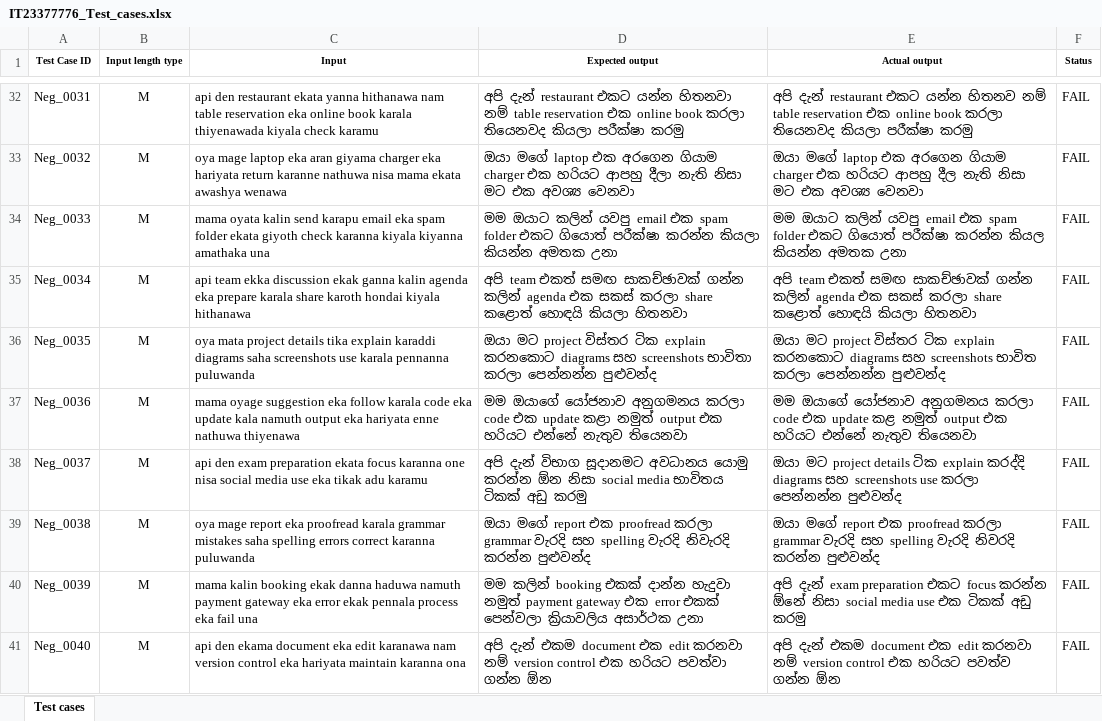
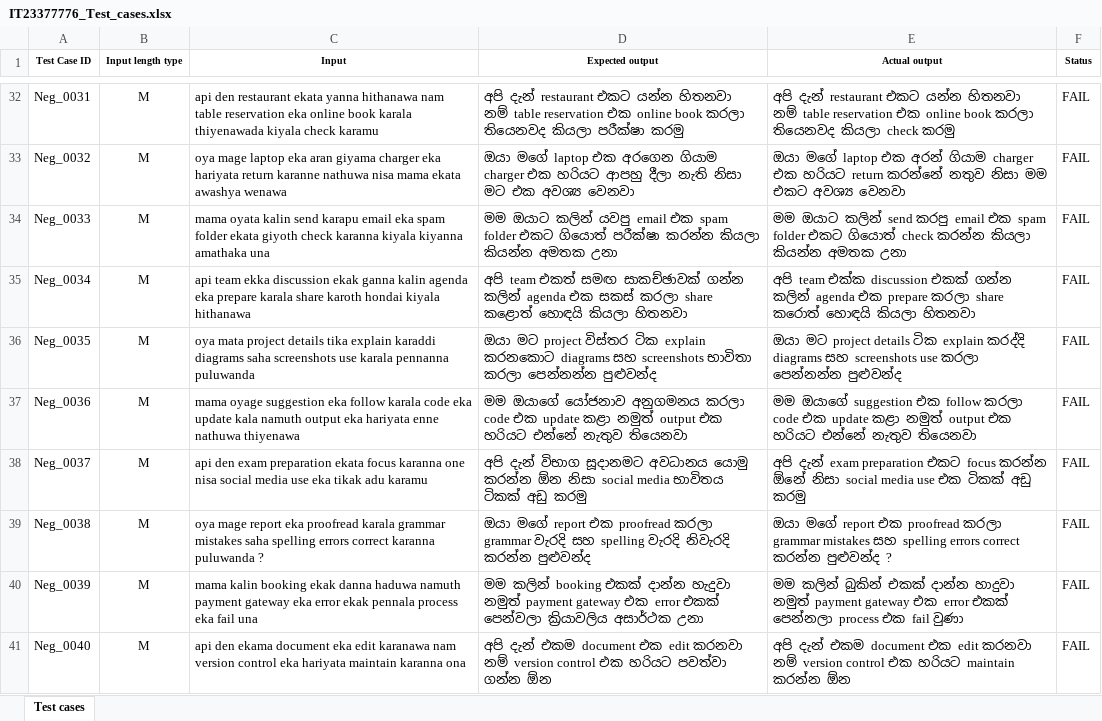
Before and after one commit to hansaja2003/ITPM-Assignment-01, an Excel workbook: IT23377776_Test_cases.xlsx, sheet Test cases, drawn as a sheet; only a part is shown, gaps mark what is left out; values as stored, in another font and other column widths than the file's, no borders; the diff covers the shown part only; the diff names each change by its address in the sheet, - before the commit and + after, or states it on an @@ line.

Commit message:
Update test cases Excel file

```diff
--- a/IT23377776_Test_cases.xlsx (sheet Test cases)
+++ b/IT23377776_Test_cases.xlsx (sheet Test cases)
-E32 (Actual output): …එකට යන්න හිතනව නම් table reservation එක online book කරලා තියෙනවද කියලා පරීක්ෂා කරමු
+E32 (Actual output): …එකට යන්න හිතනවා නම් table reservation එක online book කරලා තියෙනවද කියලා check කරමු
-E33 (Actual output): …laptop එක අරගෙන ගියාම charger එක හරියට ආපහු දීල නැති නිසා මට එක අවශ්‍ය වෙනවා
+E33 (Actual output): …laptop එක අරන් ගියාම charger එක හරියට return කරන්නේ නතුව නිසා මම එකට අවශ්‍ය වෙනවා
-E34 (Actual output): …ඔයාට කලින් යවපු email එක spam folder එකට ගියොත් පරීක්ෂා කරන්න කියල කියන්න අමතක…
+E34 (Actual output): …ඔයාට කලින් send කරපු email එක spam folder එකට ගියොත් check කරන්න කියලා කියන්න අමතක…
-E35 (Actual output): අපි team එකත් සමඟ සාකච්ඡාවක් ගන්න කලින් agenda එක සකස් කරලා share කළොත් හොඳයි කියලා…
+E35 (Actual output): අපි team එක්ක discussion එකක් ගන්න කලින් agenda එක prepare කරලා share කරොත් හොඳයි කියලා…
-E36 (Actual output): …මට project විස්තර ටික explain කරනකොට diagrams සහ screenshots භාවිත කරලා පෙන්නන්න…
+E36 (Actual output): …මට project details ටික explain කරද්දි diagrams සහ screenshots use කරලා පෙන්නන්න…
-E37 (Actual output): මම ඔයාගේ යෝජනාව අනුගමනය කරලා code එක update කළ නමුත් output…
+E37 (Actual output): මම ඔයාගේ suggestion එක follow කරලා code එක update කළා නමුත් output…
-E38 (Actual output): ඔයා මට project details ටික explain කරද්දි diagrams සහ screenshots use කරලා පෙන්නන්න පුළුවන්ද
+E38 (Actual output): අපි දැන් exam preparation එකට focus කරන්න ඕනේ නිසා social media use එක ටිකක් අඩු කරමු
-C39 (Input): …karanna puluwanda
+C39 (Input): …karanna puluwanda ?
-E39 (Actual output): …කරලා grammar වැරදි සහ spelling වැරදි නිවරදි කරන්න පුළුවන්ද
+E39 (Actual output): …කරලා grammar mistakes සහ spelling errors correct කරන්න පුළුවන්ද ?
-E40 (Actual output): අපි දැන් exam preparation එකට focus කරන්න ඕනේ නිසා social media use එක ටිකක් අඩු කරමු
+E40 (Actual output): මම කලින් බුකින් එකක් දාන්න හාදුවා නමුත් payment gateway එක error එකක් පෙන්නලා process එක fail වුණා
-E41 (Actual output): …එක හරියට පවත්ව ගන්න ඕන
+E41 (Actual output): …එක හරියට maintain කරන්න ඕන
```
Also changed, not shown: 80 edited cells elsewhere in this sheet.
